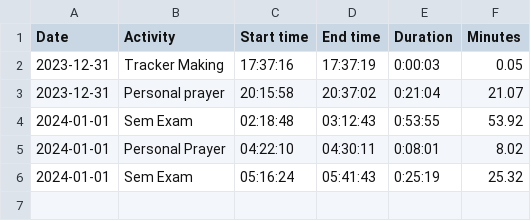
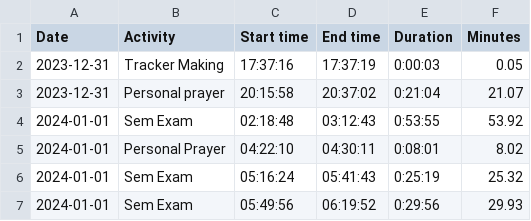
Before and after one commit to amalshaji4540/2024, a CSV file: tracker.csv, drawn as a sheet.

Commit message:
added new activity

```diff
--- a/tracker.csv
+++ b/tracker.csv
@@ -6 +6,2 @@ Date,Activity,"Start time","End time",Duration,Minutes
 2024-01-01,Sem Exam,05:16:24,05:41:43,0:25:19,25.32
+2024-01-01,Sem Exam,05:49:56,06:19:52,0:29:56,29.93
```
